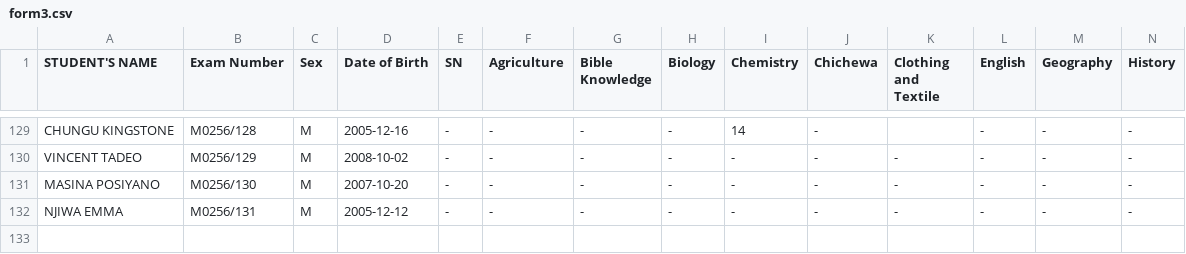
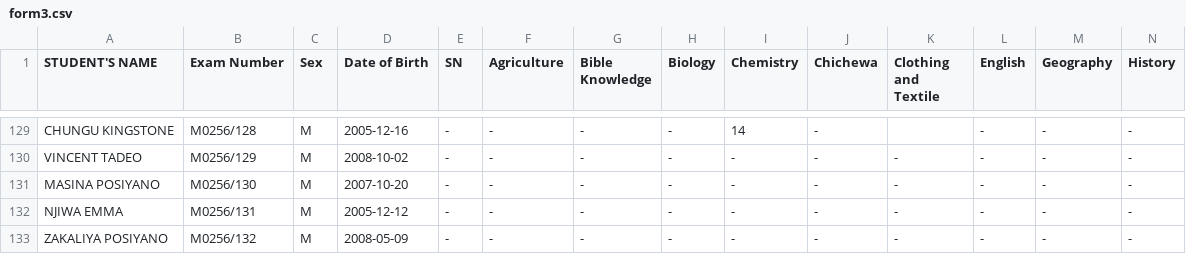
Before and after one commit to enitac/c, a CSV file: form3.csv, drawn as a sheet; only a part is shown, gaps mark what is left out; rows hold the shown columns only; the diff names each change by its address in the sheet, - before the commit and + after, or states it on an @@ line.

Commit message:
Added student: ZAKALIYA POSIYANO (M0256/132) to form3

```diff
--- a/form3.csv
+++ b/form3.csv
+row 133: ZAKALIYA POSIYANO | M0256/132 | M | 2008-05-09 | - | - | - | - | - | - | - | - | - | -
```
